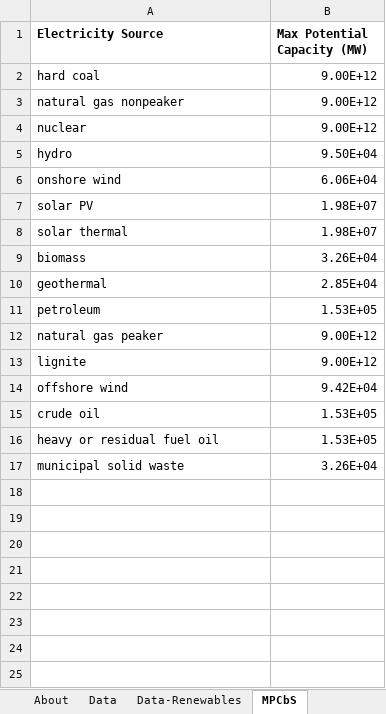
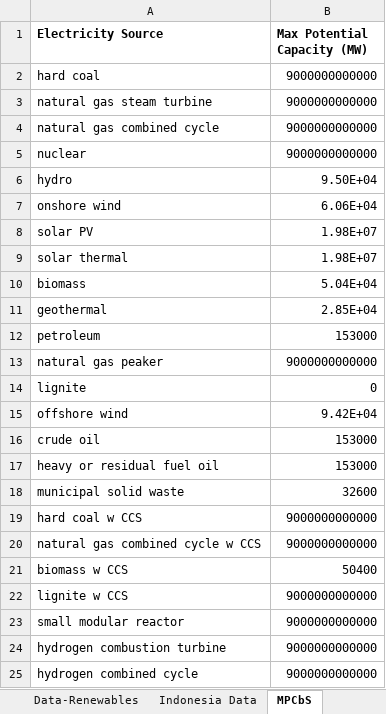
Before and after one commit to EnergyInnovation/eps-indonesia, an Excel workbook: InputData/elec/MPCbS/Max Potential Capacity by Source.xlsx, sheet MPCbS, drawn as a sheet; values as stored, in another font and other column widths than the file's, no borders; removed rows and columns are numbered as before the commit, all else as after; the diff names each change by its address in the sheet, - before the commit and + after, or states it on an @@ line.

```diff
--- a/InputData/elec/MPCbS/Max Potential Capacity by Source.xlsx (sheet MPCbS)
+++ b/InputData/elec/MPCbS/Max Potential Capacity by Source.xlsx (sheet MPCbS)
+sheet tab: Indonesia Data
-B2 (Max Potential Capacity (MW)): 9.00E+12
+B2 (Max Potential Capacity (MW)): 9000000000000
-row 3: natural gas nonpeaker | 9.00E+12
+row 3: natural gas steam turbine | 9000000000000
+row 4: natural gas combined cycle | 9000000000000
-B5 (Max Potential Capacity (MW)): 9.00E+12
+B5 (Max Potential Capacity (MW)): 9000000000000
-B10 (Max Potential Capacity (MW)): 3.26E+04
+B10 (Max Potential Capacity (MW)): 5.04E+04
-B12 (Max Potential Capacity (MW)): 1.53E+05
+B12 (Max Potential Capacity (MW)): 153000
-B13 (Max Potential Capacity (MW)): 9.00E+12
+B13 (Max Potential Capacity (MW)): 9000000000000
-B14 (Max Potential Capacity (MW)): 9.00E+12
+B14 (Max Potential Capacity (MW)): 0
-B16:B17 (Max Potential Capacity (MW)): 1.53E+05
+B16:B17 (Max Potential Capacity (MW)): 153000
-B18 (Max Potential Capacity (MW)): 3.26E+04
+B18 (Max Potential Capacity (MW)): 32600
+row 19: hard coal w CCS | 9000000000000
+row 20: natural gas combined cycle w CCS | 9000000000000
+row 21: biomass w CCS | 50400
+row 22: lignite w CCS | 9000000000000
+row 23: small modular reactor | 9000000000000
+row 24: hydrogen combustion turbine | 9000000000000
+row 25: hydrogen combined cycle | 9000000000000
```
Also changed, not shown: sheet About, charts or pictures, InputData/trans/BLP/BAU LCFS Perc.xlsx, 57 other files.
